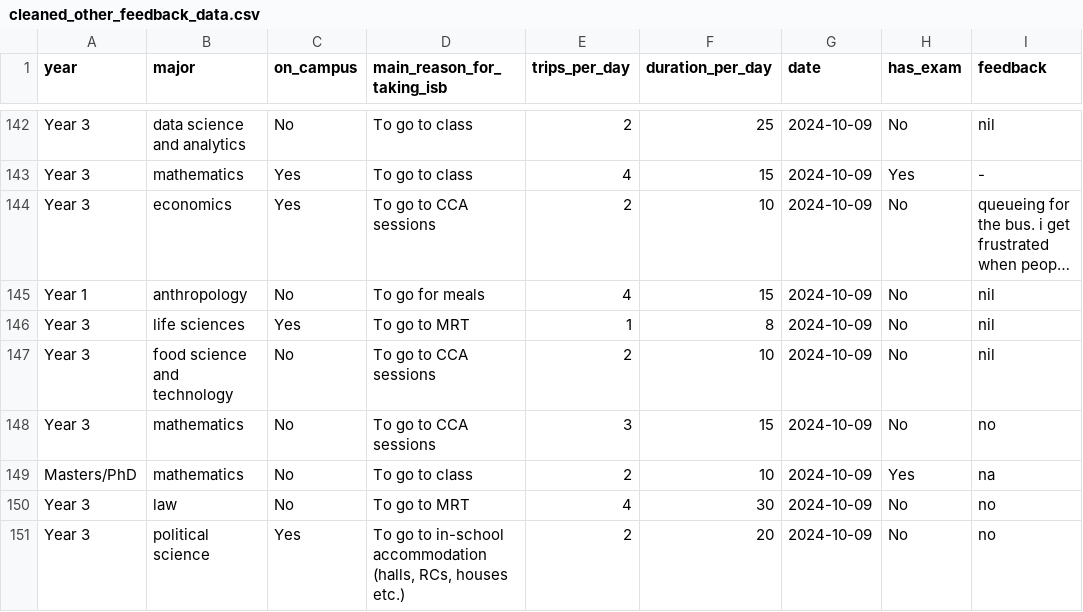
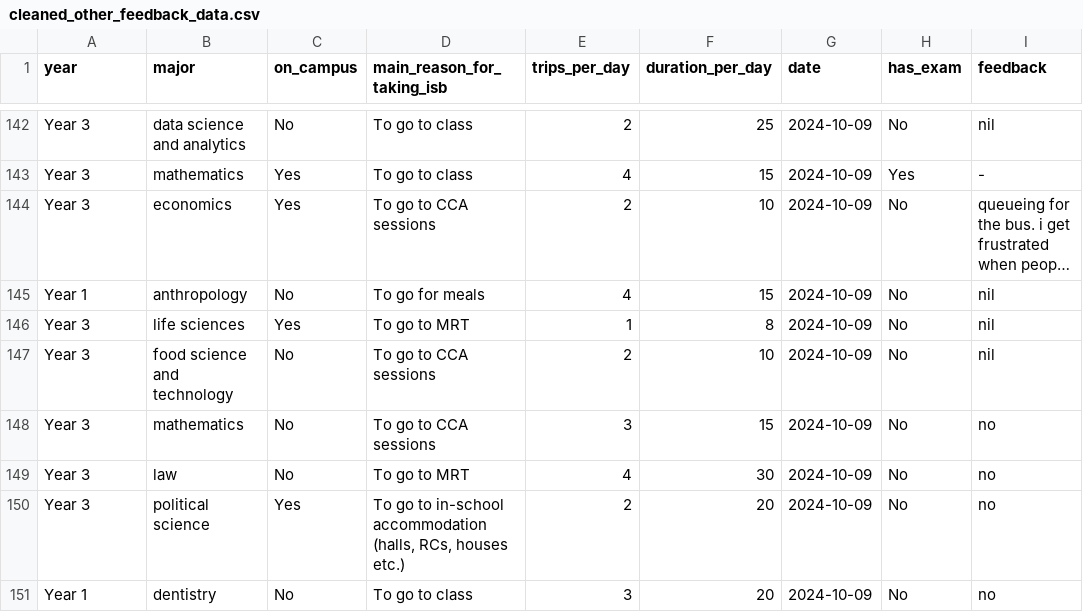
Before and after one commit to chiabingxuan/DSA3101-Group-Project, a CSV file: data/cleaned_other_feedback_data.csv, drawn as a sheet; only a part is shown, gaps mark what is left out; the shorter side is filled out with more unchanged rows; long unchanged cells end in ….

```diff
--- a/data/cleaned_other_feedback_data.csv
+++ b/data/cleaned_other_feedback_data.csv
@@ -151,3 +151,2 @@ Year 3,food science and technology,No,To go to CCA sessions,2,10,2024-10-09,No,n
 Year 3,mathematics,No,To go to CCA sessions,3,15,2024-10-09,No,no
-Masters/PhD,mathematics,No,To go to class,2,10,2024-10-09,Yes,na
 Year 3,law,No,To go to MRT,4,30,2024-10-09,No,no
```
Also changed, not shown: data/cleaned_trip_data.csv, 1 other file.
